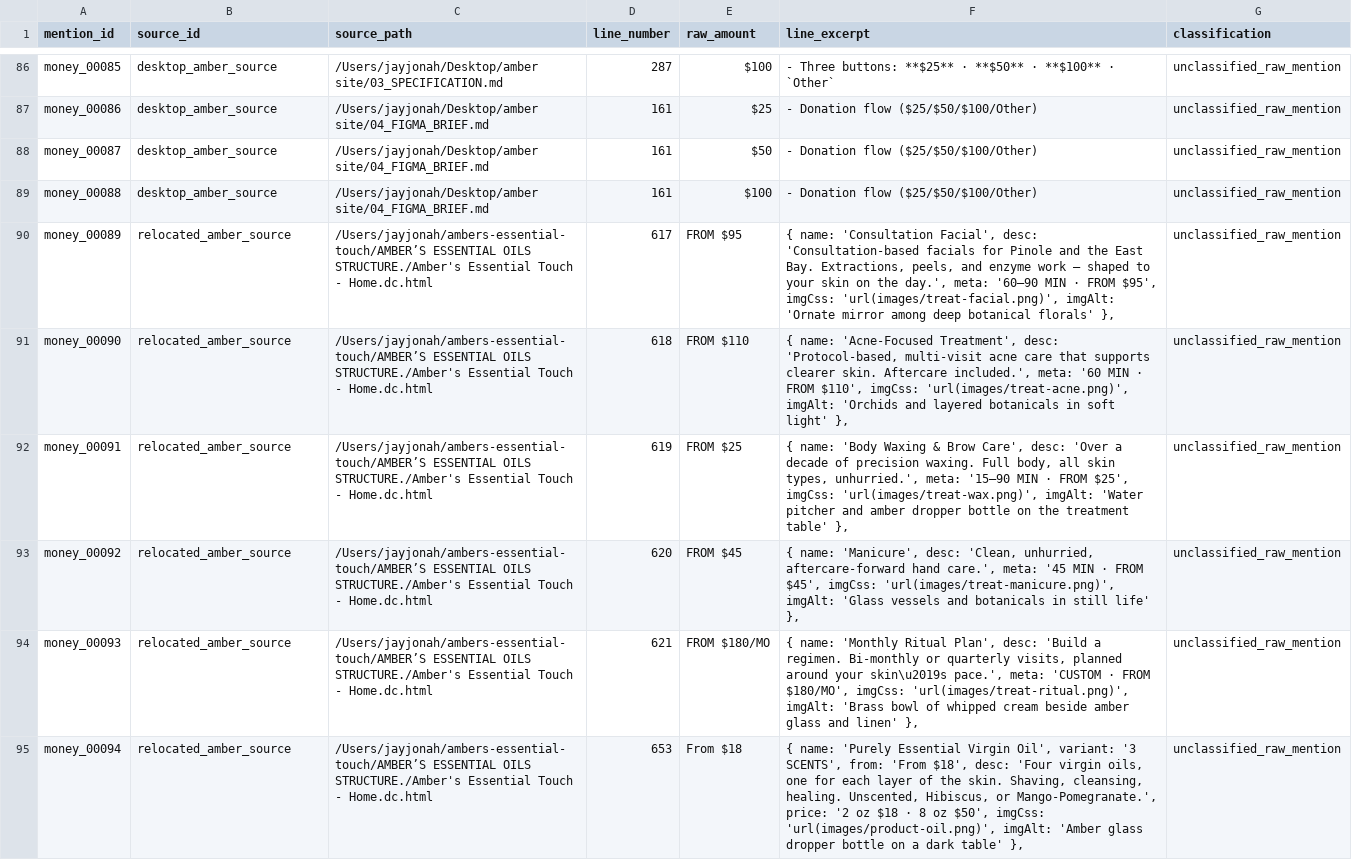
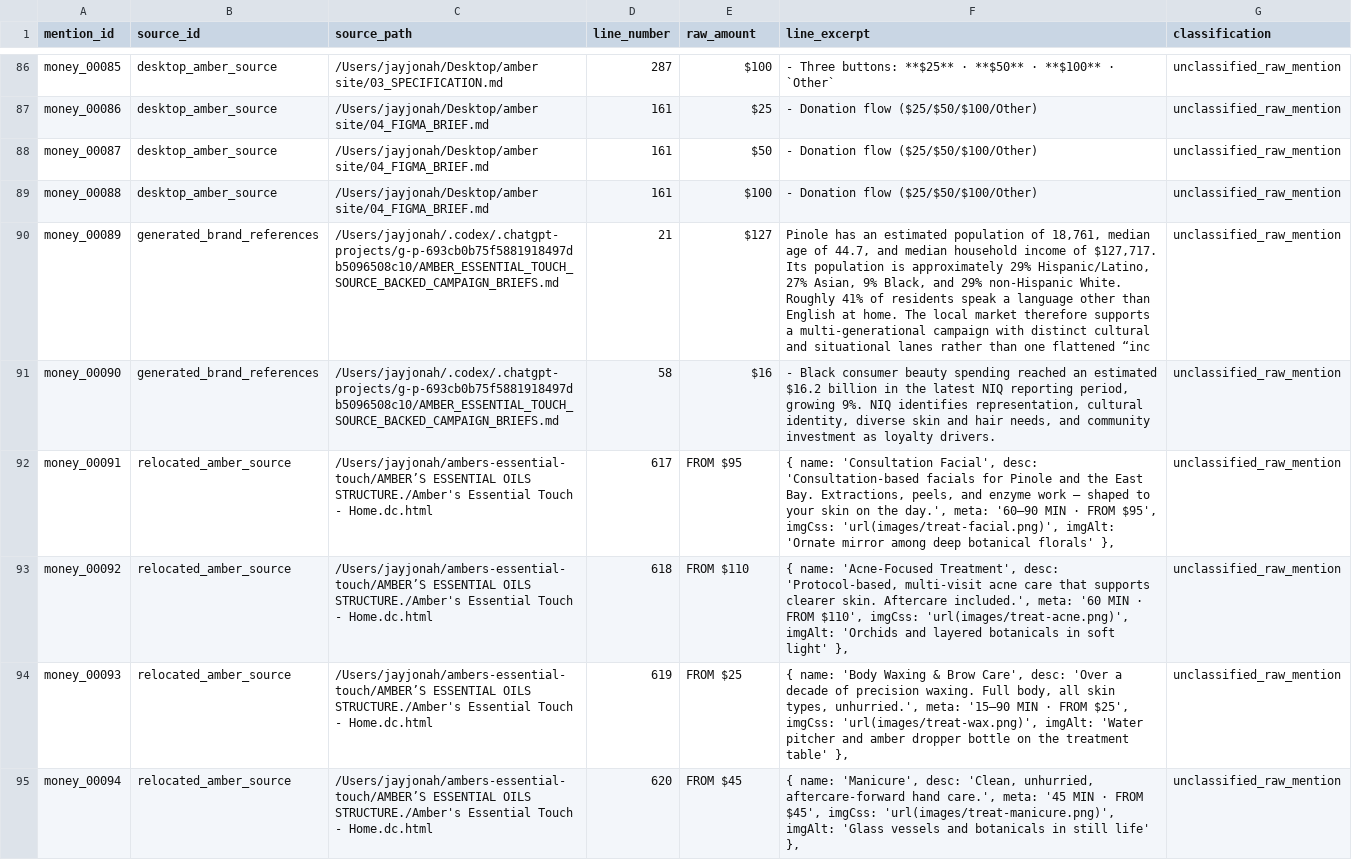
Before and after one commit to jayjonah827/ambers-essential-touch, a CSV file: data/research/money_mentions_raw.csv, drawn as a sheet; only a part is shown, gaps mark what is left out; the diff covers the shown part only; the diff names each change by its address in the sheet, - before the commit and + after, or states it on an @@ line.

```diff
--- a/data/research/money_mentions_raw.csv
+++ b/data/research/money_mentions_raw.csv
-B90:B91 (source_id): relocated_amber_source
+B90:B91 (source_id): generated_brand_references
-C90:C91 (source_path): /Users/jayjonah/ambers-essential-touch/AMBER’S ESSENTIAL OILS STRUCTURE./Amber's Essential Touch - Home.dc.html
+C90:C91 (source_path): /Users/jayjonah/.codex/.chatgpt-projects/g-p-693cb0b75f5881918497db5096508c10/AMBER_ESSENTIAL_TOUCH_SOURCE_BACKED_CAMPAIGN_BRIEFS.md
-D90 (line_number): 617
+D90 (line_number): 21
-E90 (raw_amount): FROM $95
+E90 (raw_amount): $127
-F90 (line_excerpt): { name: 'Consultation Facial', desc: 'Consultation-based facials for Pinole and the East Bay. Extractions, peels, and enzyme work — shaped to your skin on the day.', meta: '60–90 MIN · FROM $95', imgCss: 'url(images/treat-facial.png)', imgAlt: 'Ornate mirror among deep botanical florals' },
+F90 (line_excerpt): Pinole has an estimated population of 18,761, median age of 44.7, and median household income of $127,717. Its population is approximately 29% Hispanic/Latino, 27% Asian, 9% Black, and 29% non-Hispanic White. Roughly 41% of residents speak a language other than English at home. The local market therefore supports a multi-generational campaign with distinct cultural and situational lanes rather than one flattened “inc
-D91 (line_number): 618
+D91 (line_number): 58
-E91 (raw_amount): FROM $110
+E91 (raw_amount): $16
-F91 (line_excerpt): { name: 'Acne-Focused Treatment', desc: 'Protocol-based, multi-visit acne care that supports clearer skin. Aftercare included.', meta: '60 MIN · FROM $110', imgCss: 'url(images/treat-acne.png)', imgAlt: 'Orchids and layered botanicals in soft light' },
+F91 (line_excerpt): - Black consumer beauty spending reached an estimated $16.2 billion in the latest NIQ reporting period, growing 9%. NIQ identifies representation, cultural identity, diverse skin and hair needs, and community investment as loyalty drivers.
-D92 (line_number): 619
+D92 (line_number): 617
-E92 (raw_amount): FROM $25
+E92 (raw_amount): FROM $95
-F92 (line_excerpt): { name: 'Body Waxing & Brow Care', desc: 'Over a decade of precision waxing. Full body, all skin types, unhurried.', meta: '15–90 MIN · FROM $25', imgCss: 'url(images/treat-wax.png)', imgAlt: 'Water pitcher and amber dropper bottle on the treatment table' },
+F92 (line_excerpt): { name: 'Consultation Facial', desc: 'Consultation-based facials for Pinole and the East Bay. Extractions, peels, and enzyme work — shaped to your skin on the day.', meta: '60–90 MIN · FROM $95', imgCss: 'url(images/treat-facial.png)', imgAlt: 'Ornate mirror among deep botanical florals' },
-D93 (line_number): 620
+D93 (line_number): 618
-E93 (raw_amount): FROM $45
+E93 (raw_amount): FROM $110
-F93 (line_excerpt): { name: 'Manicure', desc: 'Clean, unhurried, aftercare-forward hand care.', meta: '45 MIN · FROM $45', imgCss: 'url(images/treat-manicure.png)', imgAlt: 'Glass vessels and botanicals in still life' },
+F93 (line_excerpt): { name: 'Acne-Focused Treatment', desc: 'Protocol-based, multi-visit acne care that supports clearer skin. Aftercare included.', meta: '60 MIN · FROM $110', imgCss: 'url(images/treat-acne.png)', imgAlt: 'Orchids and layered botanicals in soft light' },
-D94 (line_number): 621
+D94 (line_number): 619
-E94 (raw_amount): FROM $180/MO
+E94 (raw_amount): FROM $25
-F94 (line_excerpt): { name: 'Monthly Ritual Plan', desc: 'Build a regimen. Bi-monthly or quarterly visits, planned around your skin\u2019s pace.', meta: 'CUSTOM · FROM $180/MO', imgCss: 'url(images/treat-ritual.png)', imgAlt: 'Brass bowl of whipped cream beside amber glass and linen' },
+F94 (line_excerpt): { name: 'Body Waxing & Brow Care', desc: 'Over a decade of precision waxing. Full body, all skin types, unhurried.', meta: '15–90 MIN · FROM $25', imgCss: 'url(images/treat-wax.png)', imgAlt: 'Water pitcher and amber dropper bottle on the treatment table' },
-D95 (line_number): 653
+D95 (line_number): 620
-E95 (raw_amount): From $18
+E95 (raw_amount): FROM $45
-F95 (line_excerpt): { name: 'Purely Essential Virgin Oil', variant: '3 SCENTS', from: 'From $18', desc: 'Four virgin oils, one for each layer of the skin. Shaving, cleansing, healing. Unscented, Hibiscus, or Mango-Pomegranate.', price: '2 oz $18 · 8 oz $50', imgCss: 'url(images/product-oil.png)', imgAlt: 'Amber glass dropper bottle on a dark table' },
+F95 (line_excerpt): { name: 'Manicure', desc: 'Clean, unhurried, aftercare-forward hand care.', meta: '45 MIN · FROM $45', imgCss: 'url(images/treat-manicure.png)', imgAlt: 'Glass vessels and botanicals in still life' },
```
Also changed, not shown: 2 added rows and 81 edited cells elsewhere in this file, content/conflict_register.csv, content/product_catalog_candidates.csv, 20 other files.
